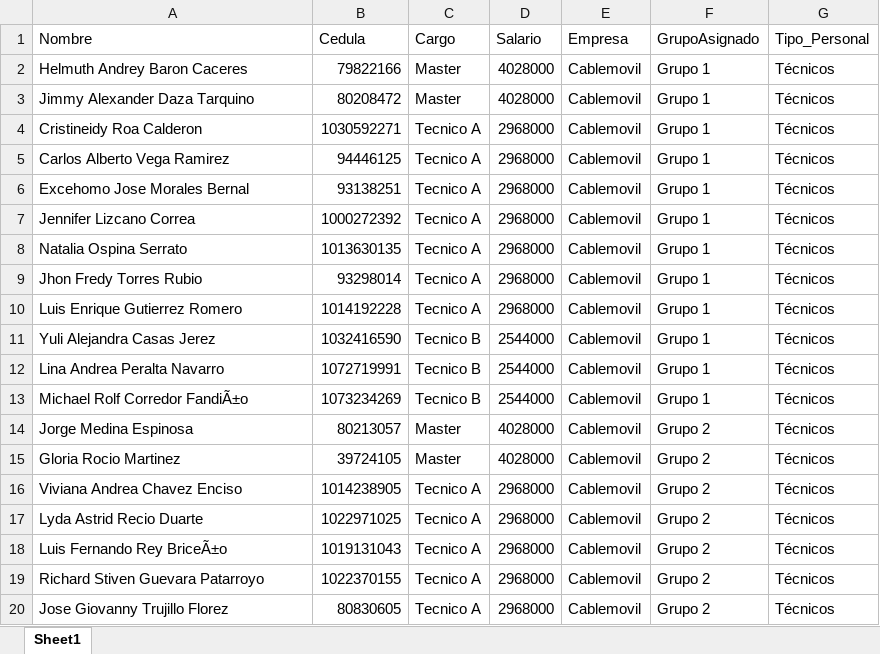
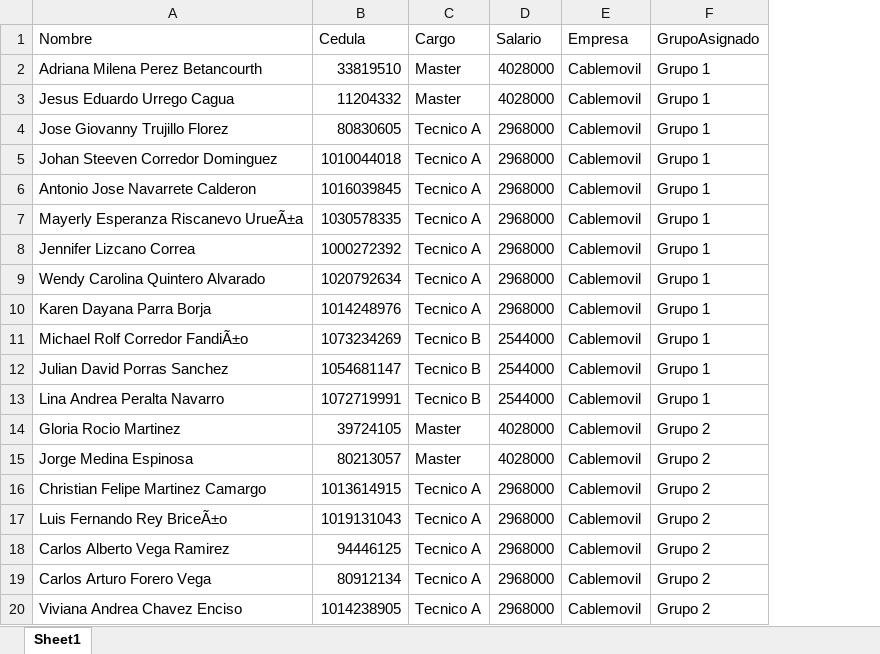
Before and after one commit to RichGuep/MovilGo, an Excel workbook: empleados_grupos.xlsx, sheet Sheet1, drawn as a sheet; only a part is shown; values as stored, in another font and other column widths than the file's, no borders; removed rows and columns are numbered as before the commit, all else as after; the diff covers the shown part only; the diff names each change by its address in the sheet, - before the commit and + after, or states it on an @@ line.

Commit message:
Update 2026-07-01 13:50:00.863551

```diff
--- a/empleados_grupos.xlsx (sheet Sheet1)
+++ b/empleados_grupos.xlsx (sheet Sheet1)
-column G (Tipo_Personal), rows 2-9: all Técnicos; rows 11-12: Técnicos | Técnicos; row 14: Técnicos; row 16: Técnicos
-A2 (Nombre): Helmuth Andrey Baron Caceres
+A2 (Nombre): Adriana Milena Perez Betancourth
-B2 (Cedula): 79822166
+B2 (Cedula): 33819510
-A3 (Nombre): Jimmy Alexander Daza Tarquino
+A3 (Nombre): Jesus Eduardo Urrego Cagua
-B3 (Cedula): 80208472
+B3 (Cedula): 11204332
-A4 (Nombre): Cristineidy Roa Calderon
+A4 (Nombre): Jose Giovanny Trujillo Florez
-B4 (Cedula): 1030592271
+B4 (Cedula): 80830605
+row 5: Johan Steeven Corredor Dominguez | 1010044018 | Tecnico A | 2968000 | Cablemovil | Grupo 1
-A6 (Nombre): Carlos Alberto Vega Ramirez
+A6 (Nombre): Antonio Jose Navarrete Calderon
-B6 (Cedula): 94446125
+B6 (Cedula): 1016039845
-A7 (Nombre): Excehomo Jose Morales Bernal
+A7 (Nombre): Mayerly Esperanza Riscanevo UrueÃ±a
-B7 (Cedula): 93138251
+B7 (Cedula): 1030578335
-A9 (Nombre): Natalia Ospina Serrato
+A9 (Nombre): Wendy Carolina Quintero Alvarado
-B9 (Cedula): 1013630135
+B9 (Cedula): 1020792634
-A10 (Nombre): Jhon Fredy Torres Rubio
+A10 (Nombre): Karen Dayana Parra Borja
-B10 (Cedula): 93298014
+B10 (Cedula): 1014248976
-row 10: Luis Enrique Gutierrez Romero | 1014192228 | Tecnico A | 2968000 | Cablemovil | Grupo 1 | Técnicos
@@ row 13 moved to row 11: Michael Rolf Corredor FandiÃ±o @@
-A12 (Nombre): Yuli Alejandra Casas Jerez
+A12 (Nombre): Julian David Porras Sanchez
-B12 (Cedula): 1032416590
+B12 (Cedula): 1054681147
@@ row 15 moved to row 14: Gloria Rocio Martinez @@
+row 16: Christian Felipe Martinez Camargo | 1013614915 | Tecnico A | 2968000 | Cablemovil | Grupo 2
@@ row 18 moved to row 17: Luis Fernando Rey BriceÃ±o @@
+row 18: Carlos Alberto Vega Ramirez | 94446125 | Tecnico A | 2968000 | Cablemovil | Grupo 2
+row 19: Carlos Arturo Forero Vega | 80912134 | Tecnico A | 2968000 | Cablemovil | Grupo 2
-row 17: Lyda Astrid Recio Duarte | 1022971025 | Tecnico A | 2968000 | Cablemovil | Grupo 2 | Técnicos
-row 19: Richard Stiven Guevara Patarroyo | 1022370155 | Tecnico A | 2968000 | Cablemovil | Grupo 2 | Técnicos
-row 20: Jose Giovanny Trujillo Florez | 80830605 | Tecnico A | 2968000 | Cablemovil | Grupo 2 | Técnicos
```
Also changed, not shown: 5 added rows, 1 removed row and 46 edited cells elsewhere in this sheet.
